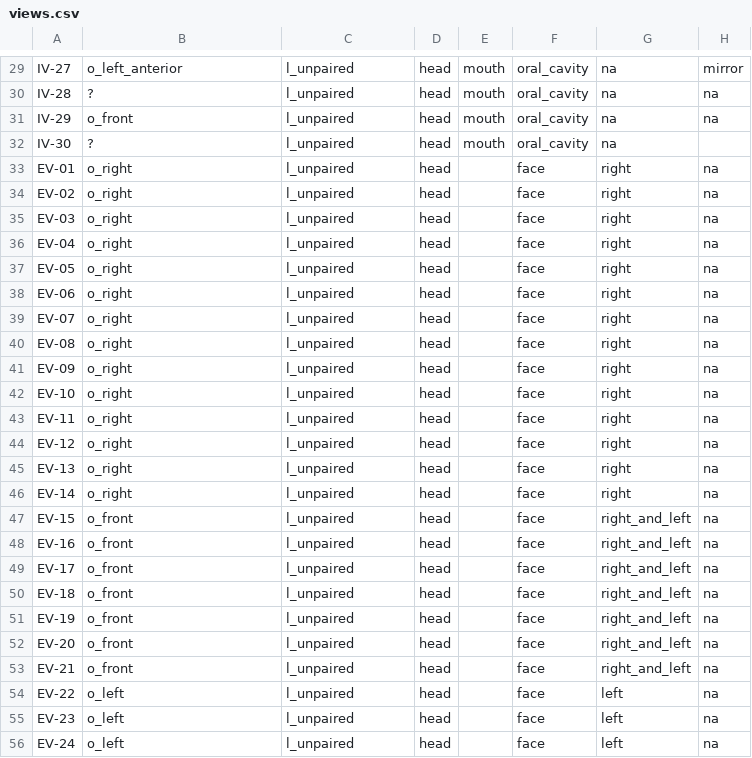
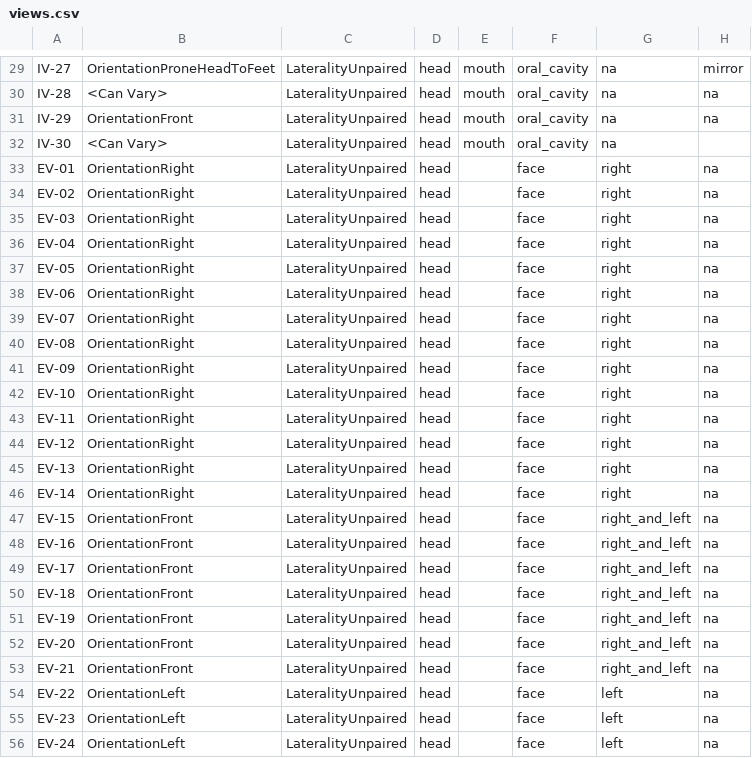
Before and after one commit to open-ortho/dent-oip, a CSV file: source/tables/views.csv, drawn as a sheet; only a part is shown, gaps mark what is left out; the diff covers the shown part only; the diff names each change by its address in the sheet, - before the commit and + after, or states it on an @@ line.

Commit message:
Fix Orientation codes

```diff
--- a/source/tables/views.csv
+++ b/source/tables/views.csv
-B29: o_left_anterior
+B29: OrientationProneHeadToFeet
-C29:C56: l_unpaired
+C29:C56: LateralityUnpaired
-B30: ?
+B30: <Can Vary>
-B31: o_front
+B31: OrientationFront
-B32: ?
+B32: <Can Vary>
-B33:B46: o_right
+B33:B46: OrientationRight
-B47:B53: o_front
+B47:B53: OrientationFront
-B54:B56: o_left
+B54:B56: OrientationLeft
```
Also changed, not shown: 99 edited cells elsewhere in this file, source/tables/codes.csv.
